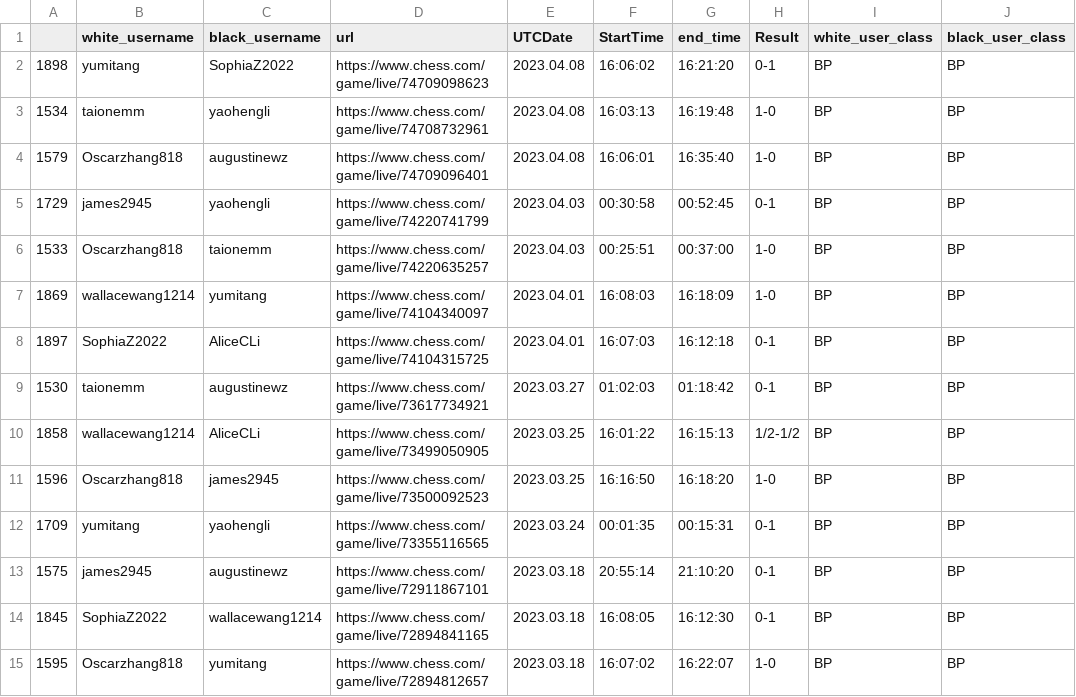
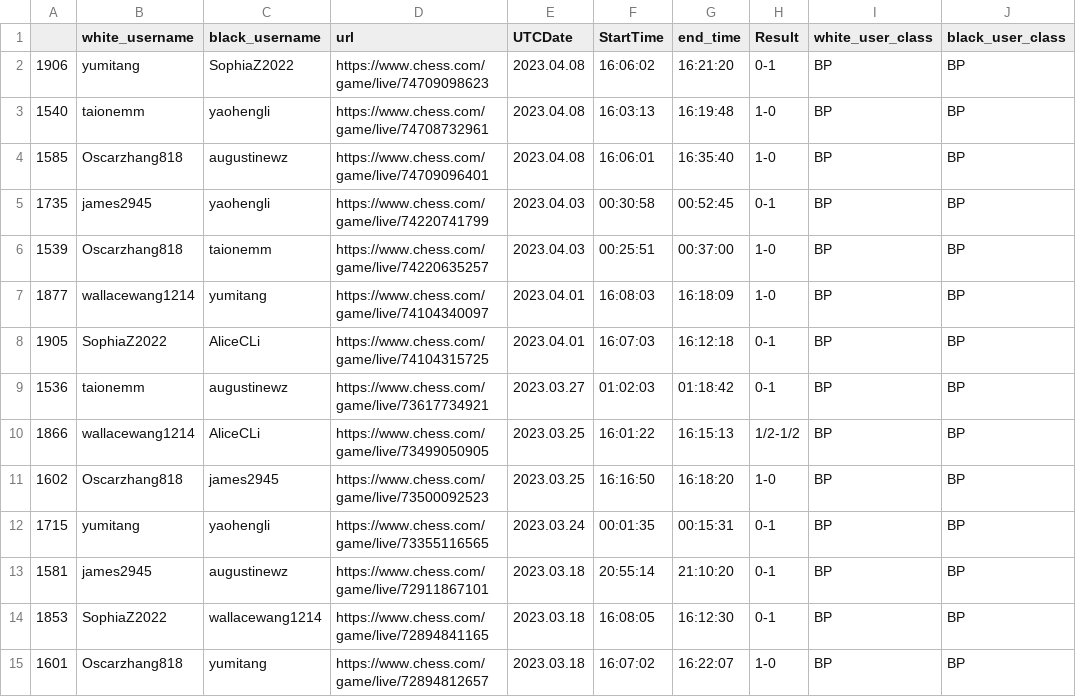
Before and after one commit to thecrossed/chess_player_analytics, a CSV file: game_class.csv, drawn as a sheet; only a part is shown; the diff covers the shown part only; the diff names each change by its address in the sheet, - before the commit and + after, or states it on an @@ line.

```diff
--- a/game_class.csv
+++ b/game_class.csv
-A2: 1898
+A2: 1906
-A3: 1534
+A3: 1540
-A4: 1579
+A4: 1585
-A5: 1729
+A5: 1735
-A6: 1533
+A6: 1539
-A7: 1869
+A7: 1877
-A8: 1897
+A8: 1905
-A9: 1530
+A9: 1536
-A10: 1858
+A10: 1866
-A11: 1596
+A11: 1602
-A12: 1709
+A12: 1715
-A13: 1575
+A13: 1581
-A14: 1845
+A14: 1853
-A15: 1595
+A15: 1601
```
Also changed, not shown: 74 edited cells elsewhere in this file.
